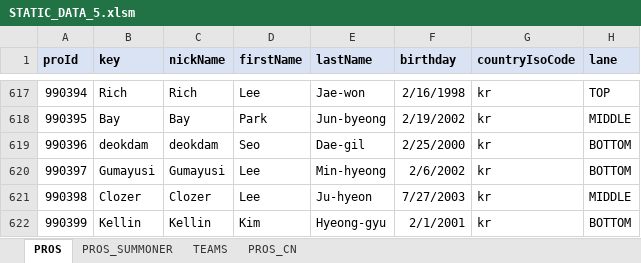
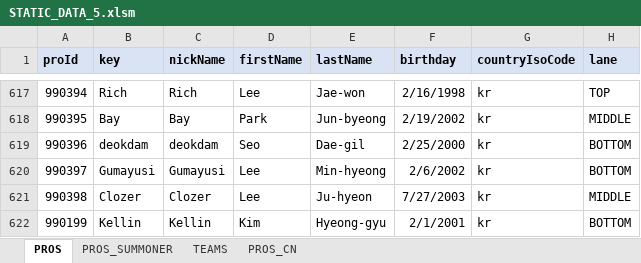
Before and after one commit to hk86/lolvvv-assets, an Excel workbook: private/STATIC_DATA_5.xlsm, sheet PROS, drawn as a sheet; only a part is shown, gaps mark what is left out; values as stored, in another font and other column widths than the file's, no borders; the diff covers the shown part only; the diff names each change by its address in the sheet, - before the commit and + after, or states it on an @@ line.

```diff
--- a/private/STATIC_DATA_5.xlsm (sheet PROS)
+++ b/private/STATIC_DATA_5.xlsm (sheet PROS)
-A622 (proId): 990399
+A622 (proId): 990199
```
Also changed, not shown: 5 edited cells elsewhere in this sheet, 28 other files.
